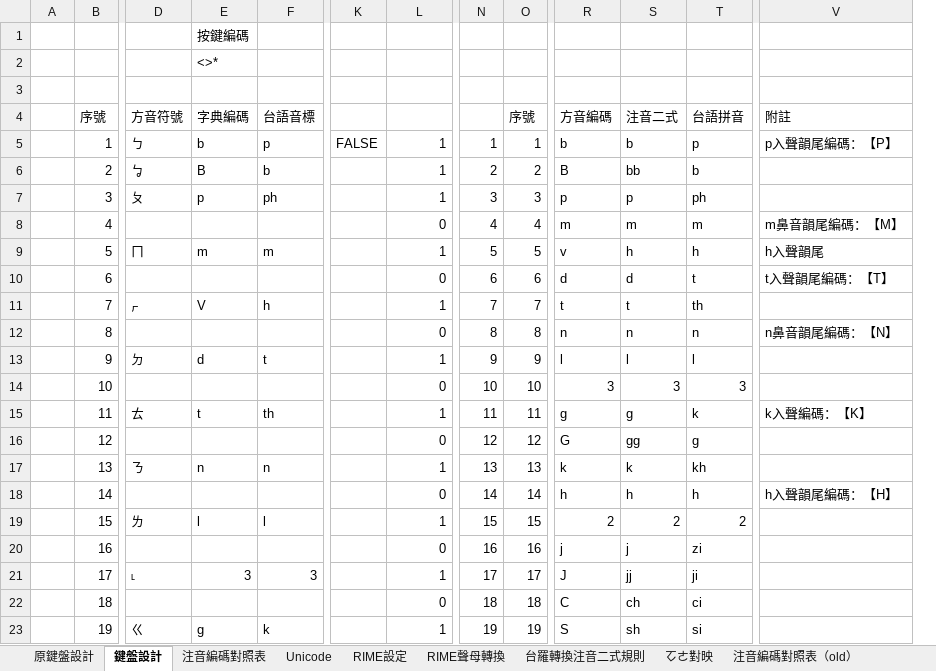
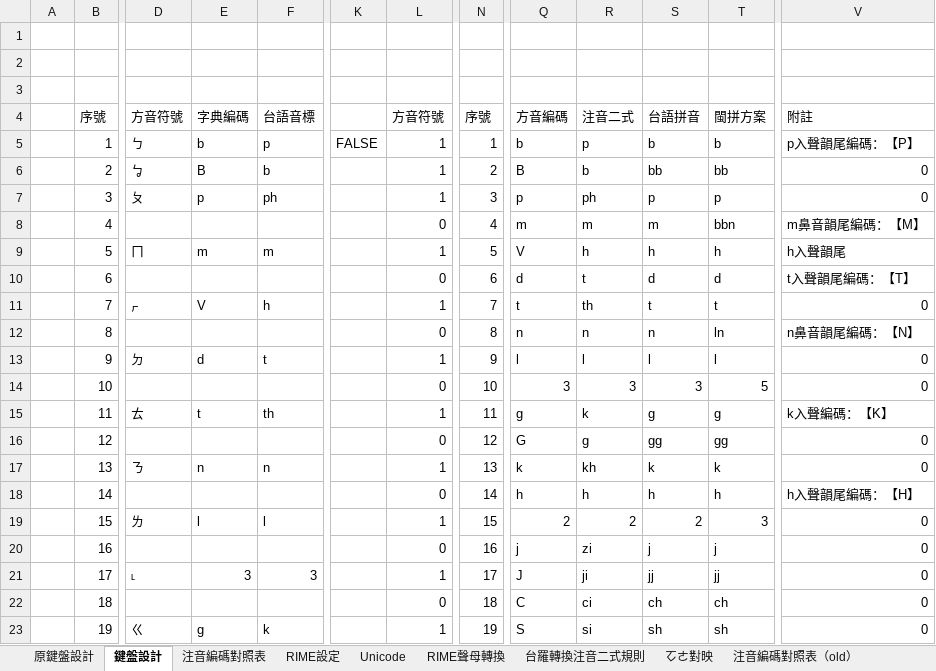
Before and after one commit to AlanJui/rime-tlpa, an Excel workbook: docs/鍵盤設計規格_台語注音及注音二式.xlsx, sheet 鍵盤設計, drawn as a sheet; only a part is shown, gaps mark what is left out; values as stored, in another font and other column widths than the file's, no cell formats; conditional formats and table styles not drawn; removed rows and columns are numbered as before the commit, all else as after; the diff covers the shown part only; the diff names each change by its address in the sheet, - before the commit and + after, or states it on an @@ line.

```diff
--- a/docs/鍵盤設計規格_台語注音及注音二式.xlsx (sheet 鍵盤設計)
+++ b/docs/鍵盤設計規格_台語注音及注音二式.xlsx (sheet 鍵盤設計)
@@ sheet tab order changed: 原鍵盤設計 | 鍵盤設計 | 注音編碼對照表 | RIME設定 | Unicode | RIME聲母轉換 | 台羅轉換注音二式規則 | ㆦㄜ對映 | 注音編碼對照表（old） @@
-column O, rows 4-23: 序號 | 1 | 2 | 3 | 4 | 5 | 6 | 7 | 8 | 9 | 10 | 11 | 12 | 13 | 14 | 15 | 16 | 17 | 18 | 19
+column R, rows 4-23: 注音二式 | p | b | ph | m | h | t | th | n | l | 3 | k | g | kh | h | 2 | zi | ji | ci | si
-E1: 按鍵編碼
+E1: (empty)
-E2: <>*
+E2: (empty)
-L4: (empty)
+L4: 方音符號
-N4: (empty)
+N4: 序號
-S4: 注音二式
+S4: 台語拼音
-T4: 台語拼音
+T4: 閩拼方案
-T5: p
+T5: b
-T6: b
+T6: bb
-V6:V7: (empty)
+V6:V7: 0
-T7: ph
+T7: p
-T8: m
+T8: bbn
-Q9: v
+Q9: V
-T10: t
+T10: d
-T11: th
+T11: t
-V11: (empty)
+V11: 0
-T12: n
+T12: ln
-V13:V14: (empty)
+V13:V14: 0
-T14: 3
+T14: 5
-T15: k
+T15: g
-T16: g
+T16: gg
-V16:V17: (empty)
+V16:V17: 0
-T17: kh
+T17: k
-T19: 2
+T19: 3
-V19:V23: (empty)
+V19:V23: 0
-T20: zi
+T20: j
-T21: ji
+T21: jj
-T22: ci
+T22: ch
-T23: si
+T23: sh
```
Also changed, not shown: 6 removed rows and 108 edited cells elsewhere in this sheet, sheet RIME設定, sheet 注音編碼對照表（old）, sheet 注音編碼對照表, cell formats, formulas that keep their value, hidden cells.
